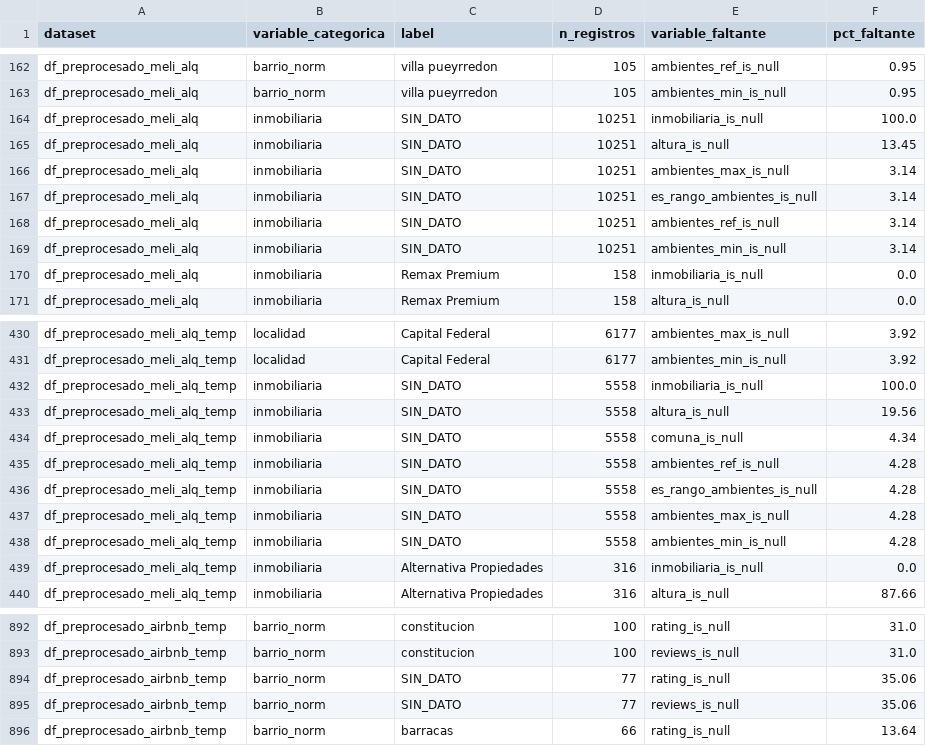
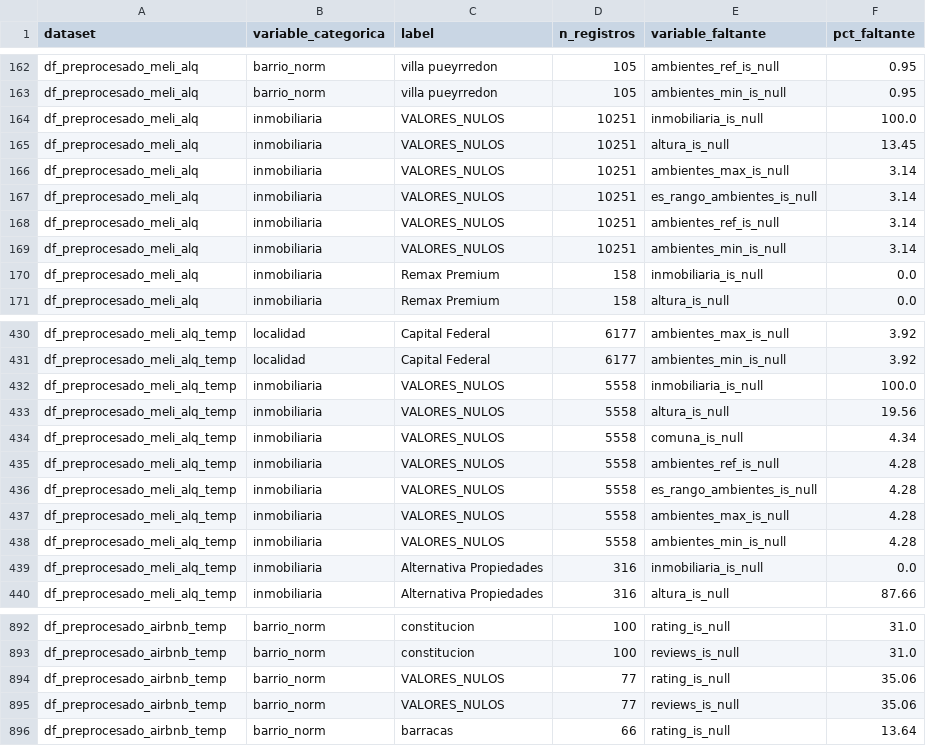
Before and after one commit to arirakowitba/TP_analitica_descriptiva_grupo1_2q2026, a CSV file: data/processed/reports/faltantes_por_label_categorico_todos_los_datasets.csv, drawn as a sheet; only a part is shown, gaps mark what is left out.

Commit message:
nulos

```diff
--- a/data/processed/reports/faltantes_por_label_categorico_todos_los_datasets.csv
+++ b/data/processed/reports/faltantes_por_label_categorico_todos_los_datasets.csv
@@ -163,8 +163,8 @@ df_preprocesado_meli_alq,barrio_norm,villa pueyrredon,105,ambientes_ref_is_null,
 df_preprocesado_meli_alq,barrio_norm,villa pueyrredon,105,ambientes_min_is_null,0.95
-df_preprocesado_meli_alq,inmobiliaria,SIN_DATO,10251,inmobiliaria_is_null,100.0
-df_preprocesado_meli_alq,inmobiliaria,SIN_DATO,10251,altura_is_null,13.45
-df_preprocesado_meli_alq,inmobiliaria,SIN_DATO,10251,ambientes_max_is_null,3.14
-df_preprocesado_meli_alq,inmobiliaria,SIN_DATO,10251,es_rango_ambientes_is_null,3.14
-df_preprocesado_meli_alq,inmobiliaria,SIN_DATO,10251,ambientes_ref_is_null,3.14
-df_preprocesado_meli_alq,inmobiliaria,SIN_DATO,10251,ambientes_min_is_null,3.14
+df_preprocesado_meli_alq,inmobiliaria,VALORES_NULOS,10251,inmobiliaria_is_null,100.0
+df_preprocesado_meli_alq,inmobiliaria,VALORES_NULOS,10251,altura_is_null,13.45
+df_preprocesado_meli_alq,inmobiliaria,VALORES_NULOS,10251,ambientes_max_is_null,3.14
+df_preprocesado_meli_alq,inmobiliaria,VALORES_NULOS,10251,es_rango_ambientes_is_null,3.14
+df_preprocesado_meli_alq,inmobiliaria,VALORES_NULOS,10251,ambientes_ref_is_null,3.14
+df_preprocesado_meli_alq,inmobiliaria,VALORES_NULOS,10251,ambientes_min_is_null,3.14
 df_preprocesado_meli_alq,inmobiliaria,Remax Premium,158,inmobiliaria_is_null,0.0
@@ -431,9 +431,9 @@ df_preprocesado_meli_alq_temp,localidad,Capital Federal,6177,ambientes_max_is_nu
 df_preprocesado_meli_alq_temp,localidad,Capital Federal,6177,ambientes_min_is_null,3.92
-df_preprocesado_meli_alq_temp,inmobiliaria,SIN_DATO,5558,inmobiliaria_is_null,100.0
-df_preprocesado_meli_alq_temp,inmobiliaria,SIN_DATO,5558,altura_is_null,19.56
-df_preprocesado_meli_alq_temp,inmobiliaria,SIN_DATO,5558,comuna_is_null,4.34
-df_preprocesado_meli_alq_temp,inmobiliaria,SIN_DATO,5558,ambientes_ref_is_null,4.28
-df_preprocesado_meli_alq_temp,inmobiliaria,SIN_DATO,5558,es_rango_ambientes_is_null,4.28
-df_preprocesado_meli_alq_temp,inmobiliaria,SIN_DATO,5558,ambientes_max_is_null,4.28
-df_preprocesado_meli_alq_temp,inmobiliaria,SIN_DATO,5558,ambientes_min_is_null,4.28
+df_preprocesado_meli_alq_temp,inmobiliaria,VALORES_NULOS,5558,inmobiliaria_is_null,100.0
+df_preprocesado_meli_alq_temp,inmobiliaria,VALORES_NULOS,5558,altura_is_null,19.56
+df_preprocesado_meli_alq_temp,inmobiliaria,VALORES_NULOS,5558,comuna_is_null,4.34
+df_preprocesado_meli_alq_temp,inmobiliaria,VALORES_NULOS,5558,ambientes_ref_is_null,4.28
+df_preprocesado_meli_alq_temp,inmobiliaria,VALORES_NULOS,5558,es_rango_ambientes_is_null,4.28
+df_preprocesado_meli_alq_temp,inmobiliaria,VALORES_NULOS,5558,ambientes_max_is_null,4.28
+df_preprocesado_meli_alq_temp,inmobiliaria,VALORES_NULOS,5558,ambientes_min_is_null,4.28
 df_preprocesado_meli_alq_temp,inmobiliaria,Alternativa Propiedades,316,inmobiliaria_is_null,0.0
@@ -893,4 +893,4 @@ df_preprocesado_airbnb_temp,barrio_norm,constitucion,100,rating_is_null,31.0
 df_preprocesado_airbnb_temp,barrio_norm,constitucion,100,reviews_is_null,31.0
-df_preprocesado_airbnb_temp,barrio_norm,SIN_DATO,77,rating_is_null,35.06
-df_preprocesado_airbnb_temp,barrio_norm,SIN_DATO,77,reviews_is_null,35.06
+df_preprocesado_airbnb_temp,barrio_norm,VALORES_NULOS,77,rating_is_null,35.06
+df_preprocesado_airbnb_temp,barrio_norm,VALORES_NULOS,77,reviews_is_null,35.06
 df_preprocesado_airbnb_temp,barrio_norm,barracas,66,rating_is_null,13.64
```
Also changed, not shown: data/processed/reports/faltantes_por_label_categorico_df_preprocesado_airbnb_temp.csv, data/processed/reports/faltantes_por_label_categorico_df_preprocesado_meli_alq.csv, 4 other files.
